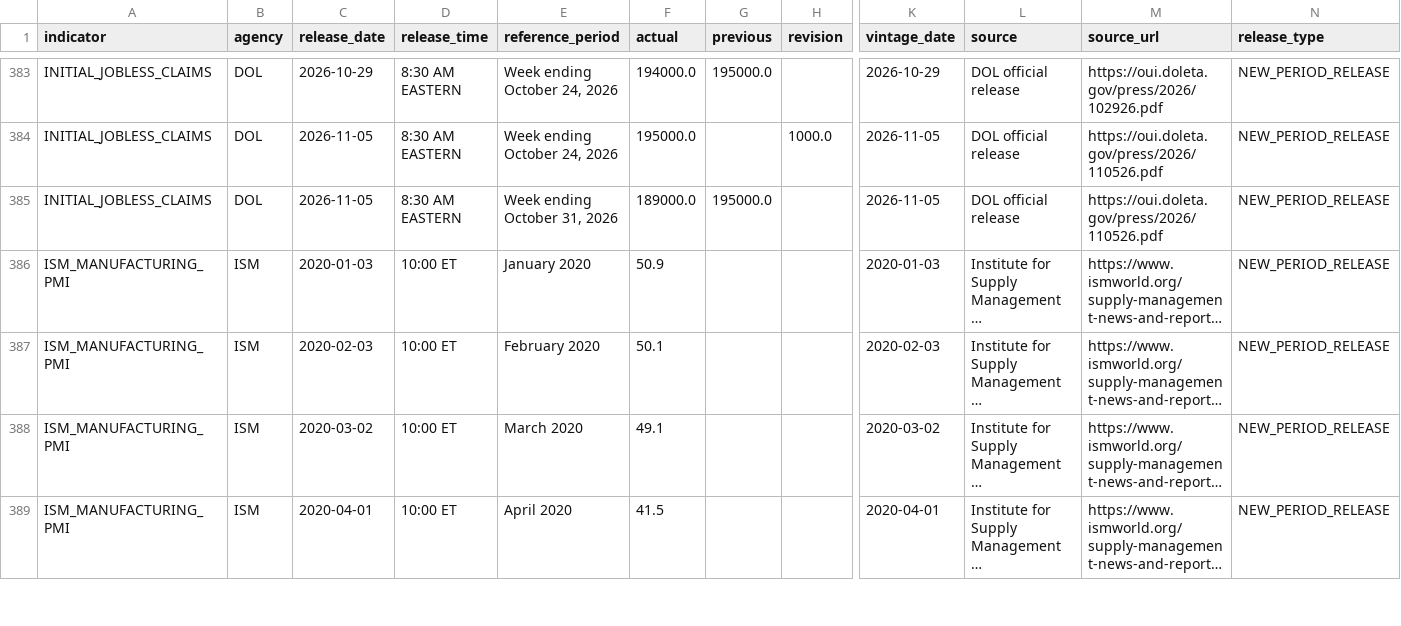
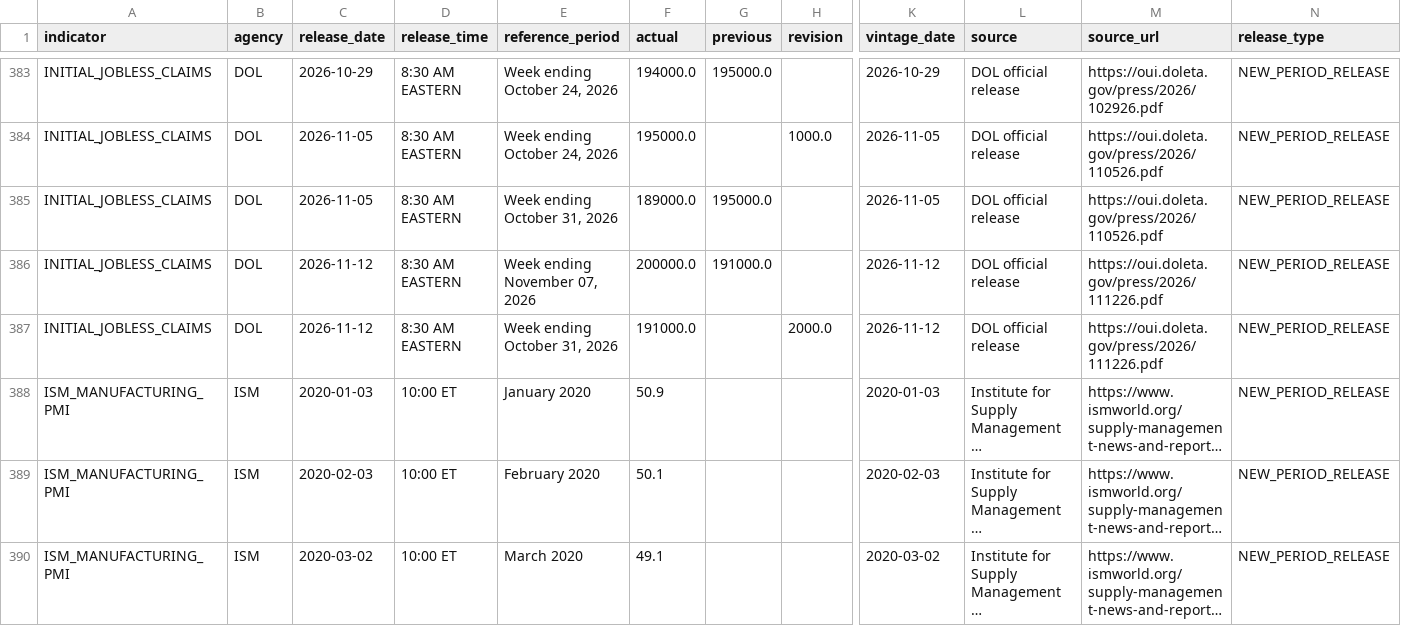
Before and after one commit to mohamednossaoui-max/US500-Macro-Intelligence, a CSV file: public_data/economic_surprise_engine_v1.csv, drawn as a sheet; only a part is shown, gaps mark what is left out; the shorter side is filled out with more unchanged rows; long unchanged cells end in …; rows hold the shown columns only; the diff names each change by its address in the sheet, - before the commit and + after, or states it on an @@ line.

```diff
--- a/public_data/economic_surprise_engine_v1.csv
+++ b/public_data/economic_surprise_engine_v1.csv
+row 386: INITIAL_JOBLESS_CLAIMS | DOL | 2026-11-12 | 8:30 AM EASTERN | Week ending November 07, 2026 | 200000.0 | 191000.0 |  | 2026-11-12 | DOL official release | https://oui.doleta.gov/press/2026/111226.pdf | NEW_PERIOD_RELEASE
+row 387: INITIAL_JOBLESS_CLAIMS | DOL | 2026-11-12 | 8:30 AM EASTERN | Week ending October 31, 2026 | 191000.0 |  | 2000.0 | 2026-11-12 | DOL official release | https://oui.doleta.gov/press/2026/111226.pdf | NEW_PERIOD_RELEASE
```
Also changed, not shown: public_data/economic_historical_events_v1.csv, public_data/economic_historical_quality_v1.csv, 45 other files.
